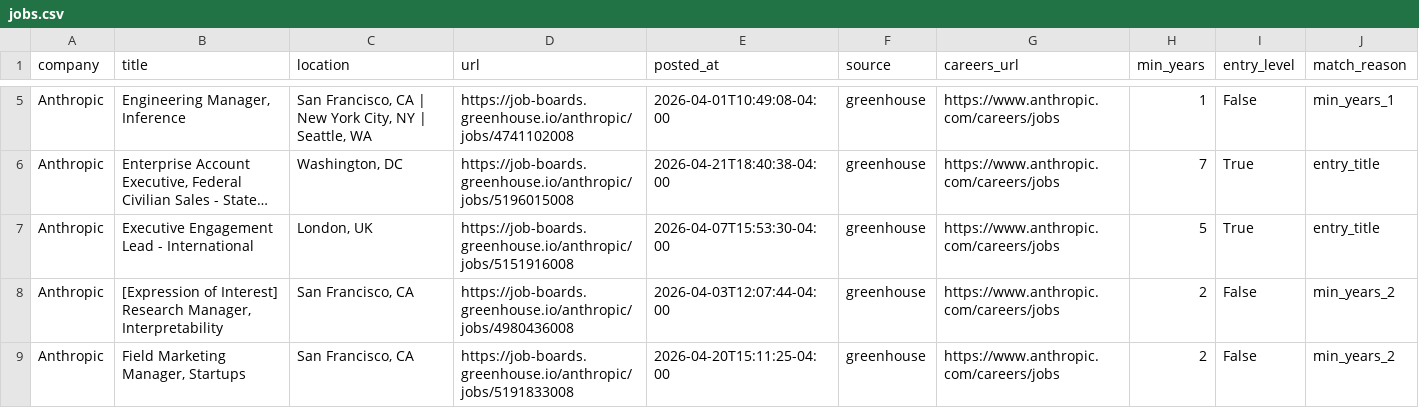
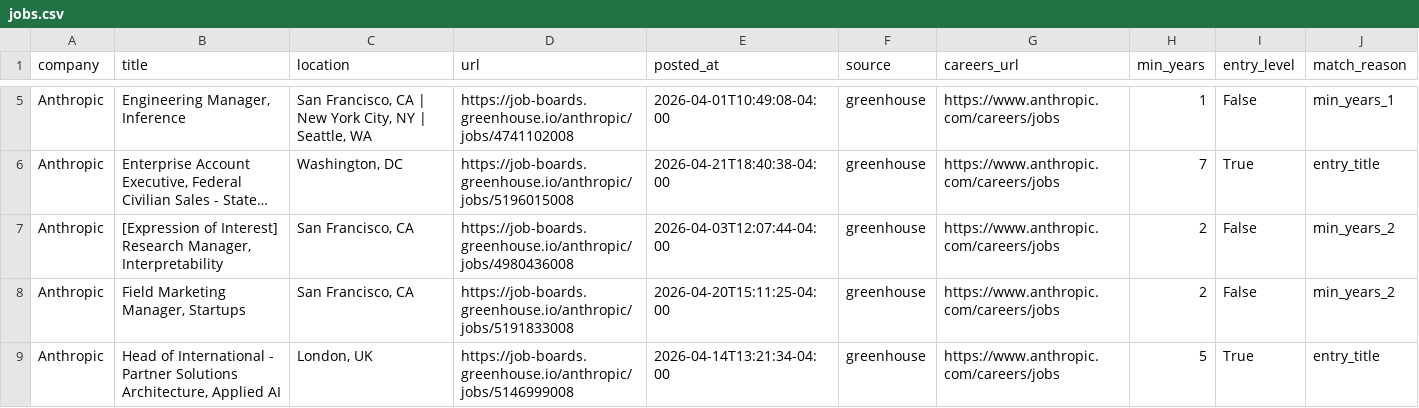
Before and after one commit to zachrosenblum/AI-Job-Board, a CSV file: New project/output/jobs.csv, drawn as a sheet; only a part is shown, gaps mark what is left out; the shorter side is filled out with more unchanged rows; long unchanged cells end in …; removed rows and columns are numbered as before the commit, all else as after; the diff covers the shown part only; the diff names each change by its address in the sheet, - before the commit and + after, or states it on an @@ line.

```diff
--- a/New project/output/jobs.csv
+++ b/New project/output/jobs.csv
-row 7: Anthropic | Executive Engagement Lead - International | London, UK | https://job-boards.greenhouse.io/anthropic/jobs/5151916008 | 2026-04-07T15:53:30-04:00 | greenhouse | https://www.anthropic.com/careers/jobs | 5 | True | entry_title
```
Also changed, not shown: 4 added rows and 2 edited cells elsewhere in this file, 2 other files.
